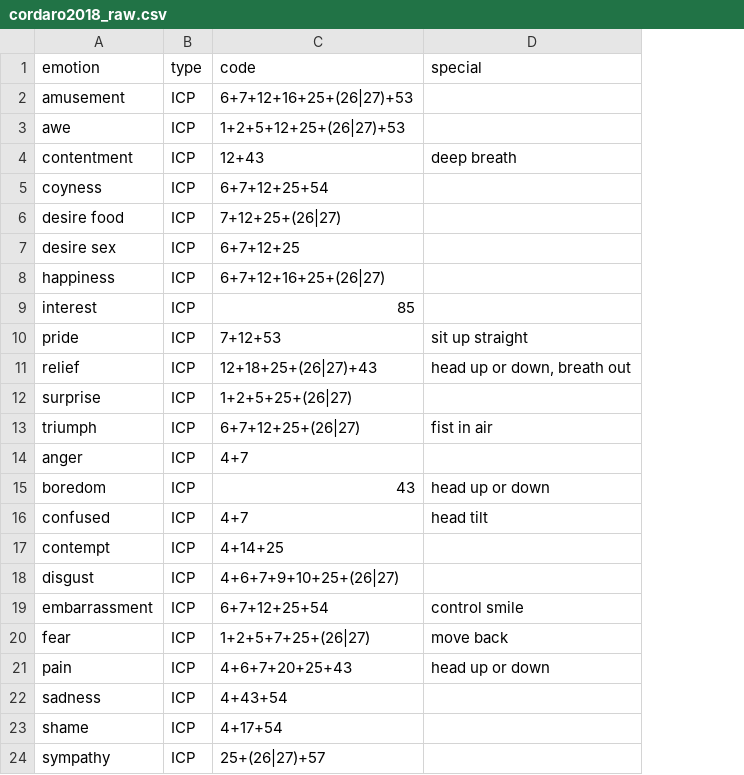
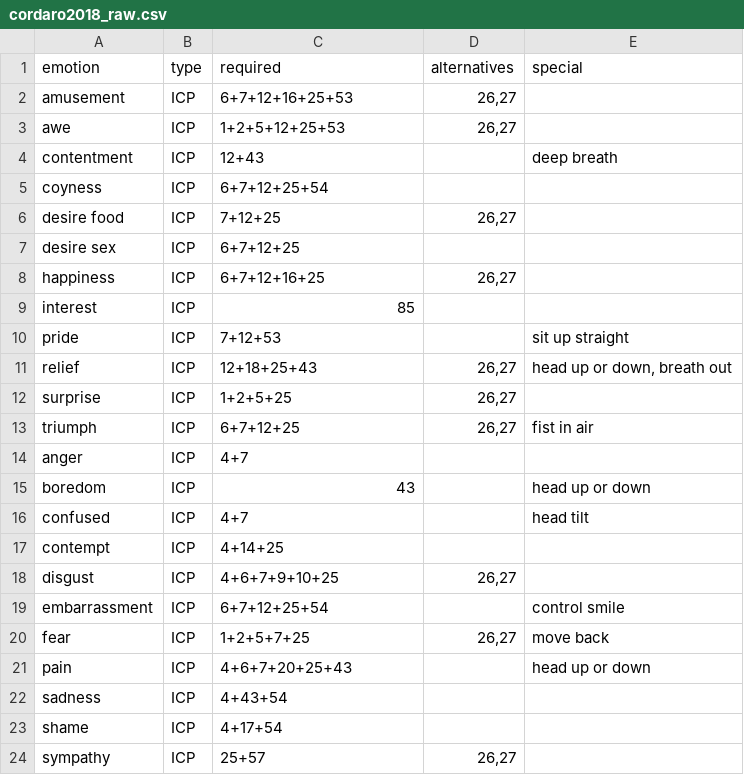
Before and after one commit to jmgirard/facs, a CSV file: data-raw/cordaro2018_raw.csv, drawn as a sheet; the diff names each change by its address in the sheet, - before the commit and + after, or states it on an @@ line.

```diff
--- a/data-raw/cordaro2018_raw.csv
+++ b/data-raw/cordaro2018_raw.csv
+column D (alternatives), rows 2-24: 26,27 | 26,27 |  |  | 26,27 |  | 26,27 |  |  | 26,27 | 26,27 | 26,27 |  |  |  |  | 26,27 |  | 26,27 |  |  |  | 26,27
-C1: code
+C1: required
-C2 (required): 6+7+12+16+25+(26|27)+53
+C2 (required): 6+7+12+16+25+53
-C3 (required): 1+2+5+12+25+(26|27)+53
+C3 (required): 1+2+5+12+25+53
-C6 (required): 7+12+25+(26|27)
+C6 (required): 7+12+25
-C8 (required): 6+7+12+16+25+(26|27)
+C8 (required): 6+7+12+16+25
-C11 (required): 12+18+25+(26|27)+43
+C11 (required): 12+18+25+43
-C12 (required): 1+2+5+25+(26|27)
+C12 (required): 1+2+5+25
-C13 (required): 6+7+12+25+(26|27)
+C13 (required): 6+7+12+25
-C18 (required): 4+6+7+9+10+25+(26|27)
+C18 (required): 4+6+7+9+10+25
-C20 (required): 1+2+5+7+25+(26|27)
+C20 (required): 1+2+5+7+25
-C24 (required): 25+(26|27)+57
+C24 (required): 25+57
```
Also changed, not shown: data-raw/fig2002_raw.csv, data-raw/keltner2019_raw.csv, 11 other files.
